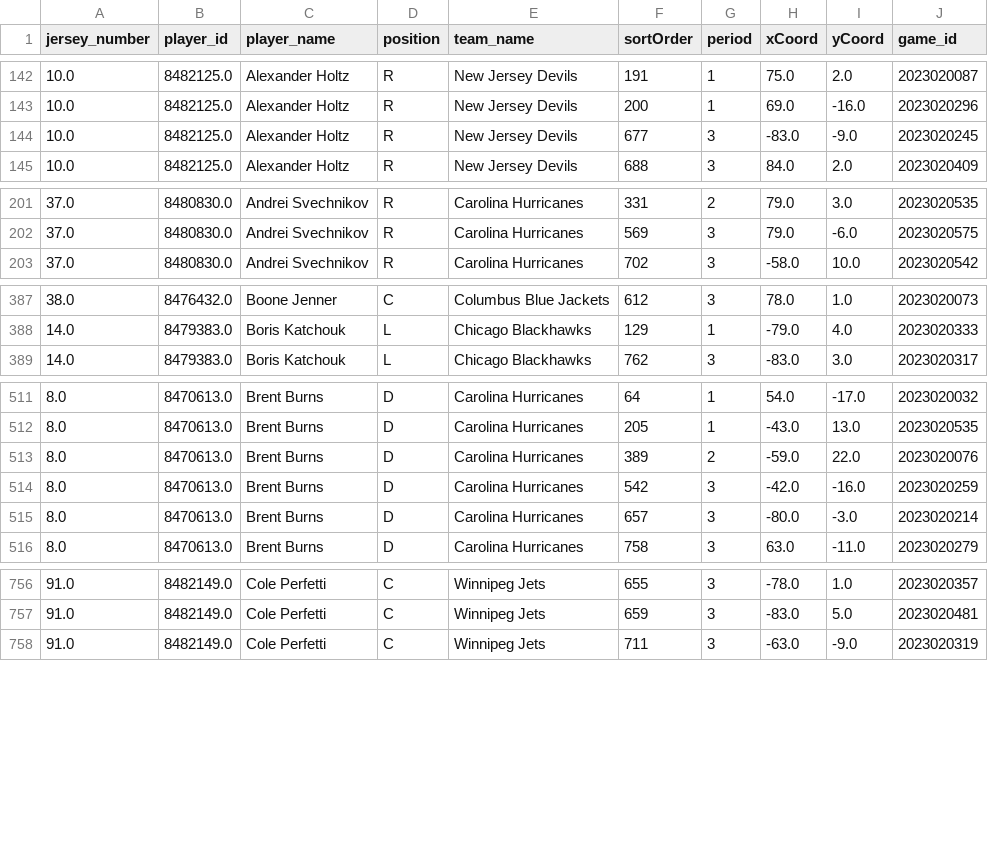
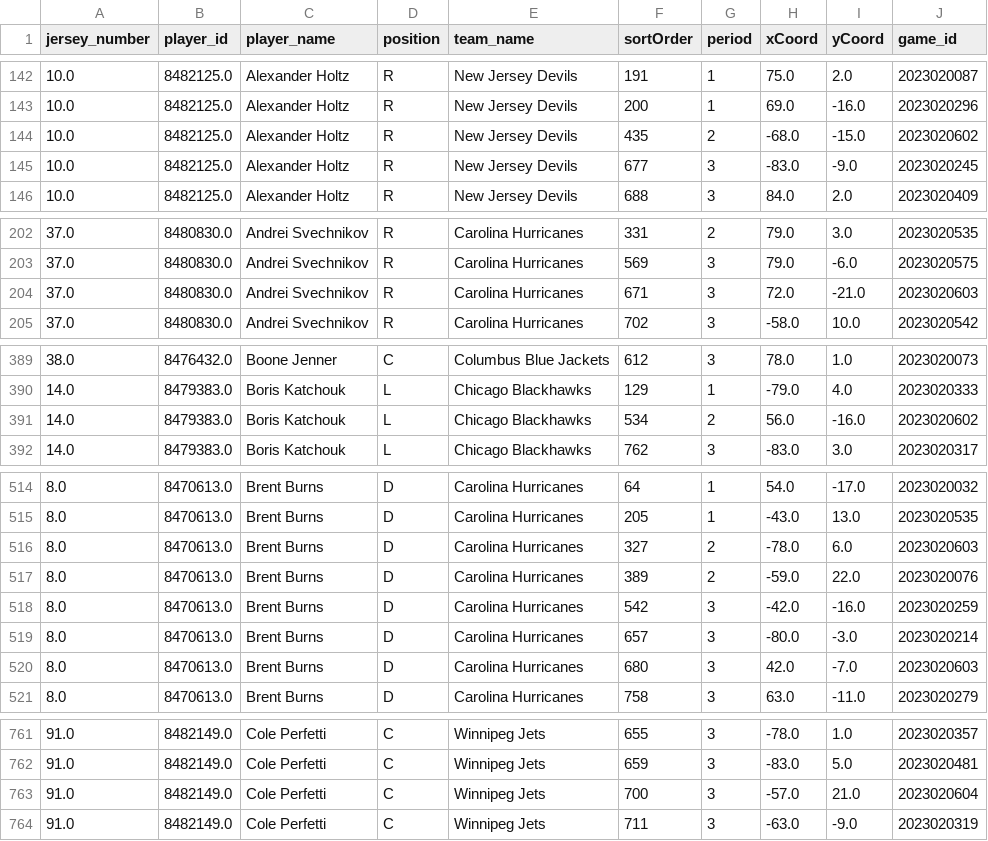
Before and after one commit to kjchrz03/hockey-streamlit, a CSV file: data/goal_locations.csv, drawn as a sheet; only a part is shown, gaps mark what is left out; the diff covers the shown part only.

Commit message:
1-5 data

```diff
--- a/data/goal_locations.csv
+++ b/data/goal_locations.csv
@@ -143,2 +143,3 @@ jersey_number,player_id,player_name,position,team_name,sortOrder,period,xCoord,y
 10.0,8482125.0,Alexander Holtz,R,New Jersey Devils,200,1,69.0,-16.0,2023020296
+10.0,8482125.0,Alexander Holtz,R,New Jersey Devils,435,2,-68.0,-15.0,2023020602
 10.0,8482125.0,Alexander Holtz,R,New Jersey Devils,677,3,-83.0,-9.0,2023020245
@@ -202,2 +203,3 @@ jersey_number,player_id,player_name,position,team_name,sortOrder,period,xCoord,y
 37.0,8480830.0,Andrei Svechnikov,R,Carolina Hurricanes,569,3,79.0,-6.0,2023020575
+37.0,8480830.0,Andrei Svechnikov,R,Carolina Hurricanes,671,3,72.0,-21.0,2023020603
 37.0,8480830.0,Andrei Svechnikov,R,Carolina Hurricanes,702,3,-58.0,10.0,2023020542
@@ -388,2 +390,3 @@ jersey_number,player_id,player_name,position,team_name,sortOrder,period,xCoord,y
 14.0,8479383.0,Boris Katchouk,L,Chicago Blackhawks,129,1,-79.0,4.0,2023020333
+14.0,8479383.0,Boris Katchouk,L,Chicago Blackhawks,534,2,56.0,-16.0,2023020602
 14.0,8479383.0,Boris Katchouk,L,Chicago Blackhawks,762,3,-83.0,3.0,2023020317
@@ -512,2 +515,3 @@ jersey_number,player_id,player_name,position,team_name,sortOrder,period,xCoord,y
 8.0,8470613.0,Brent Burns,D,Carolina Hurricanes,205,1,-43.0,13.0,2023020535
+8.0,8470613.0,Brent Burns,D,Carolina Hurricanes,327,2,-78.0,6.0,2023020603
 8.0,8470613.0,Brent Burns,D,Carolina Hurricanes,389,2,-59.0,22.0,2023020076
@@ -515,2 +519,3 @@ jersey_number,player_id,player_name,position,team_name,sortOrder,period,xCoord,y
 8.0,8470613.0,Brent Burns,D,Carolina Hurricanes,657,3,-80.0,-3.0,2023020214
+8.0,8470613.0,Brent Burns,D,Carolina Hurricanes,680,3,42.0,-7.0,2023020603
 8.0,8470613.0,Brent Burns,D,Carolina Hurricanes,758,3,63.0,-11.0,2023020279
@@ -757,2 +762,3 @@ jersey_number,player_id,player_name,position,team_name,sortOrder,period,xCoord,y
 91.0,8482149.0,Cole Perfetti,C,Winnipeg Jets,659,3,-83.0,5.0,2023020481
+91.0,8482149.0,Cole Perfetti,C,Winnipeg Jets,700,3,-57.0,21.0,2023020604
 91.0,8482149.0,Cole Perfetti,C,Winnipeg Jets,711,3,-63.0,-9.0,2023020319
```
Also changed, not shown: 11 added rows elsewhere in this file, data/goal_counts.csv, data/ice_map_data.csv.
